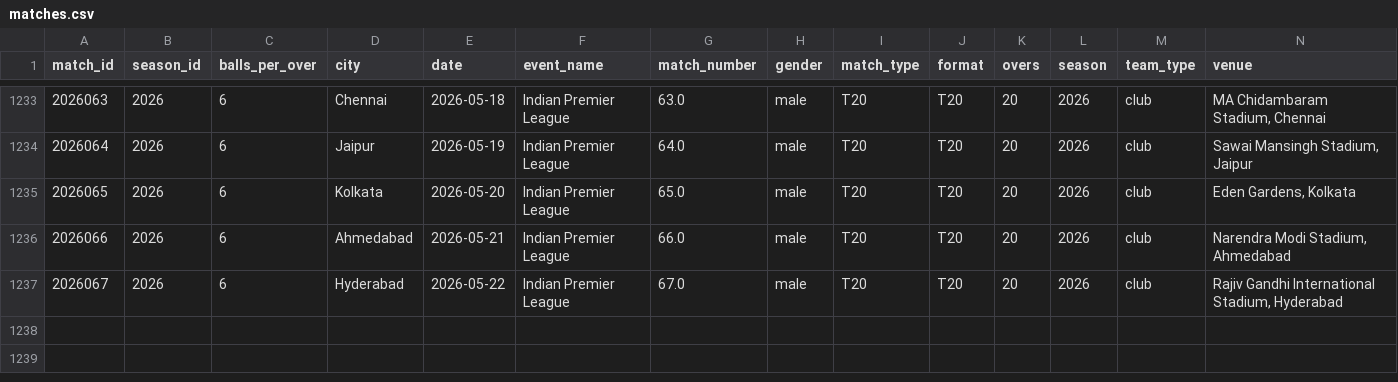
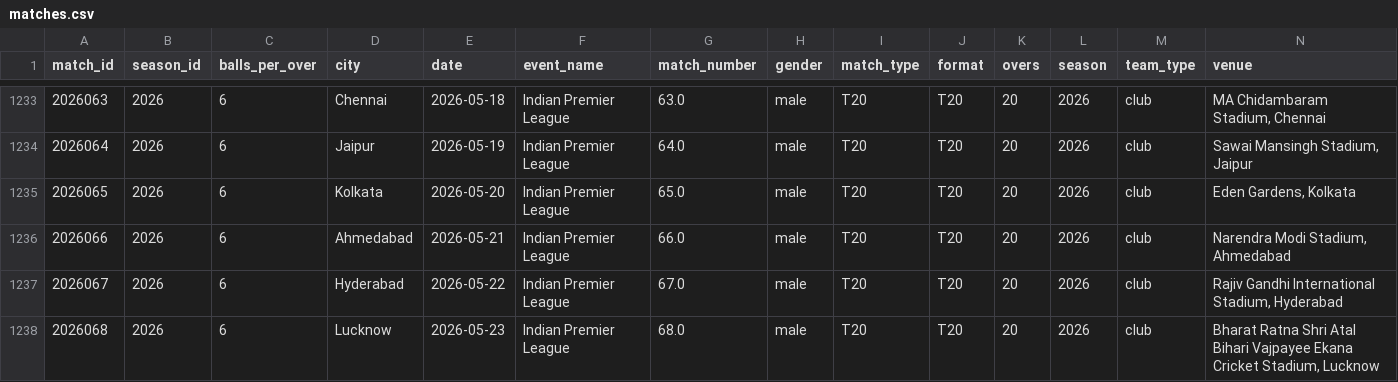
Before and after one commit to saiteja007-mv/IPL-2026-Predictor, a CSV file: Datasets/matches.csv, drawn as a sheet; only a part is shown, gaps mark what is left out; rows hold the shown columns only; the diff names each change by its address in the sheet, - before the commit and + after, or states it on an @@ line.

```diff
--- a/Datasets/matches.csv
+++ b/Datasets/matches.csv
+row 1238: 2026068 | 2026 | 6 | Lucknow | 2026-05-23 | Indian Premier League | 68.0 | male | T20 | T20 | 20 | 2026 | club | Bharat Ratna Shri Atal Bihari Vajpayee Ekana Cricket Stadium, Lucknow
```
Also changed, not shown: 5 other files.
